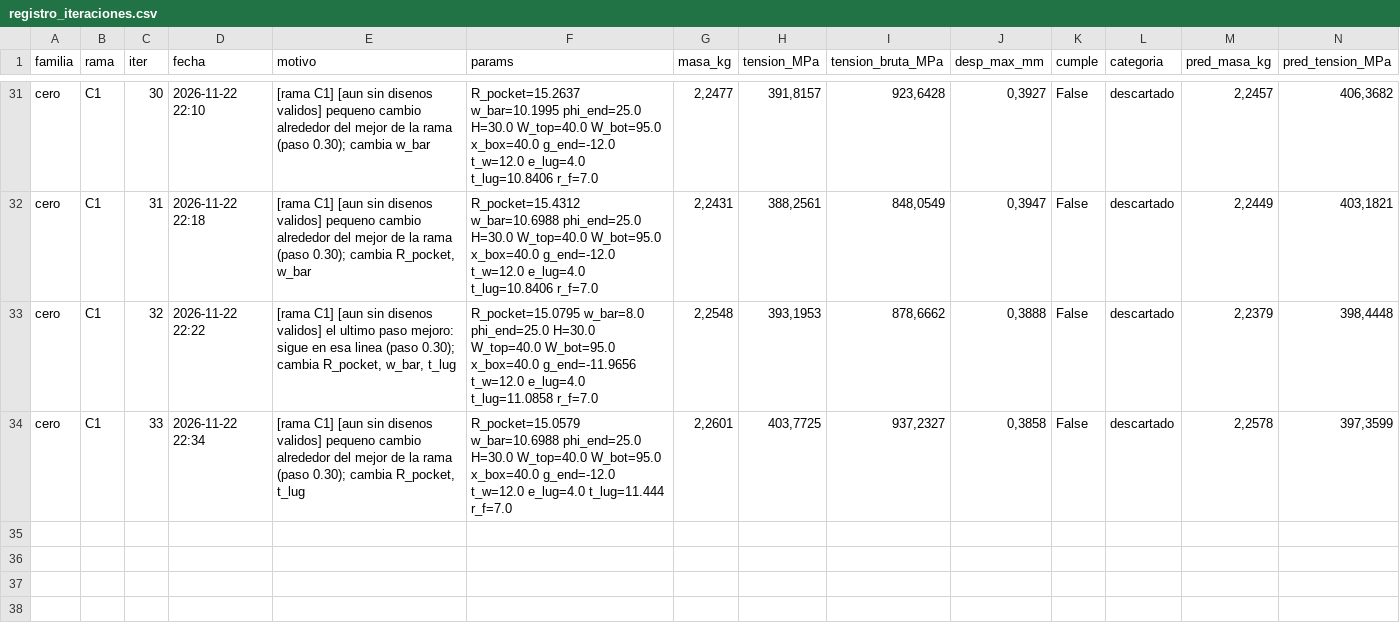
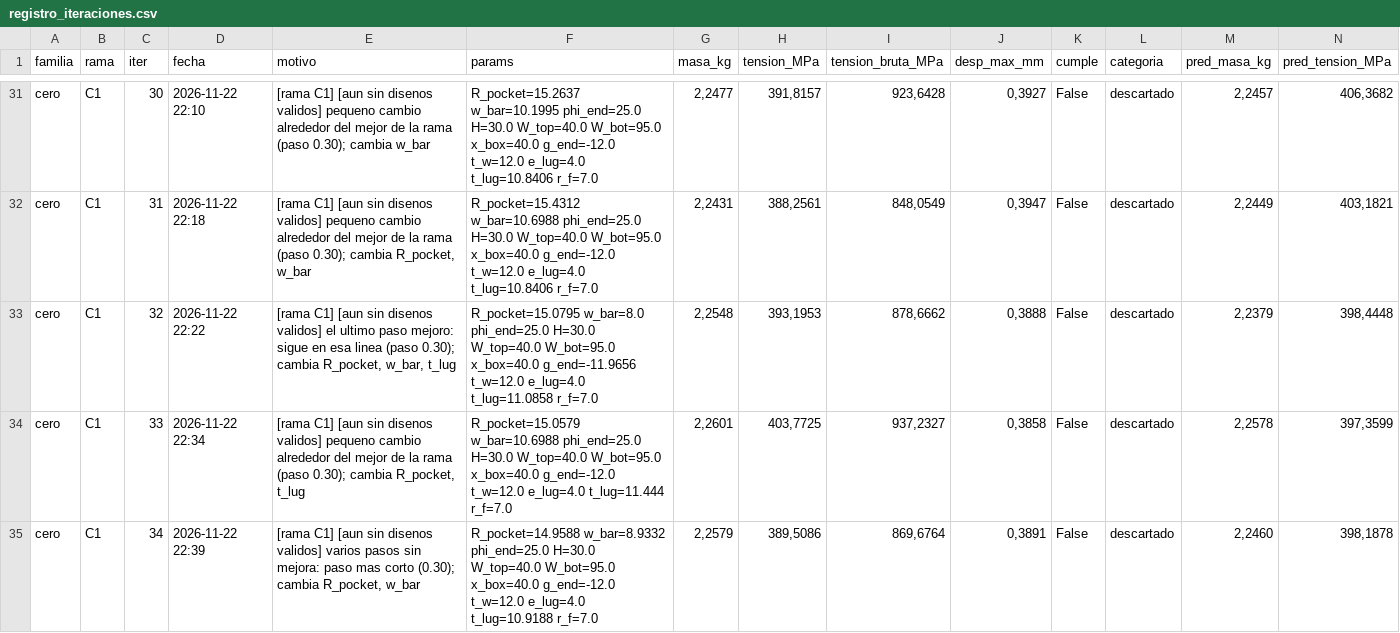
Before and after one commit to Hugiko/msd-soporte-optimizacion, a CSV file: runs/opt_37800N/cero/registro_iteraciones.csv, drawn as a sheet; only a part is shown, gaps mark what is left out; rows hold the shown columns only; the diff names each change by its address in the sheet, - before the commit and + after, or states it on an @@ line.

Commit message:
[cero] diseno 034: descartado

```diff
--- a/runs/opt_37800N/cero/registro_iteraciones.csv
+++ b/runs/opt_37800N/cero/registro_iteraciones.csv
+row 35: cero | C1 | 34 | 2026-11-22 22:39 | [rama C1] [aun sin disenos validos] varios pasos sin mejora: paso mas corto (0.30); cambia R_pocket, w_bar | R_pocket=14.9588 w_bar=8.9332 phi_end=25.0 H=30.0 W_top=40.0 W_bot=95.0 x_box=40.0 g_end=-12.0 t_w=12.0 e_lug=4.0 t_lug=10.9188 r_f=7.0 | 2,2579 | 389,5086 | 869,6764 | 0,3891 | False | descartado | 2,2460 | 398,1878
```
Also changed, not shown: runs/opt_37800N/registro_global.csv, 33 other files.
